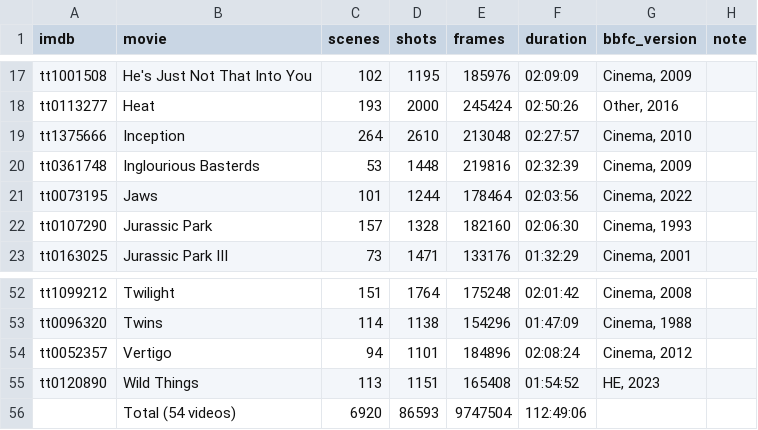
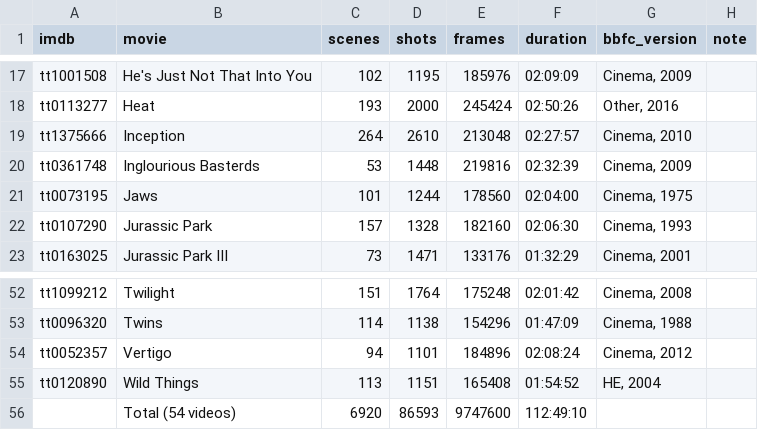
Before and after one commit to MarcusDoutorado/vivit-seg-datasets, a CSV file: MSC/table_msc_dataset_info.csv, drawn as a sheet; only a part is shown, gaps mark what is left out.

```diff
--- a/MSC/table_msc_dataset_info.csv
+++ b/MSC/table_msc_dataset_info.csv
@@ -20,3 +20,3 @@ tt1375666,Inception,264,2610,213048,02:27:57,"Cinema, 2010",
 tt0361748,Inglourious Basterds,53,1448,219816,02:32:39,"Cinema, 2009",
-tt0073195,Jaws,101,1244,178464,02:03:56,"Cinema, 2022",
+tt0073195,Jaws,101,1244,178560,02:04:00,"Cinema, 1975",
 tt0107290,Jurassic Park,157,1328,182160,02:06:30,"Cinema, 1993",
@@ -54,3 +54,3 @@ tt0096320,Twins,114,1138,154296,01:47:09,"Cinema, 1988",
 tt0052357,Vertigo,94,1101,184896,02:08:24,"Cinema, 2012",
-tt0120890,Wild Things,113,1151,165408,01:54:52,"HE, 2023",
-,Total (54 videos),6920,86593,9747504,112:49:06,,
+tt0120890,Wild Things,113,1151,165408,01:54:52,"HE, 2004",
+,Total (54 videos),6920,86593,9747600,112:49:10,,
```
Also changed, not shown: MSC/msc_frames_bbfc.csv, 1 other file.
